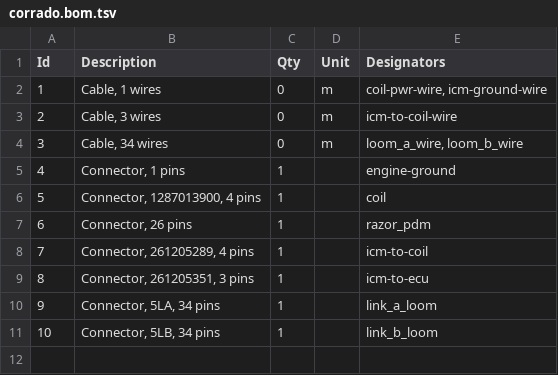
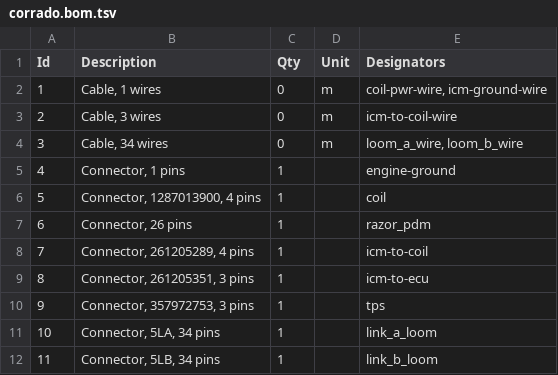
Before and after one commit to djhedges/corrado_wiring, a TSV file: corrado.bom.tsv, drawn as a sheet; addresses are those after the commit; the diff names each change by its address in the sheet, - before the commit and + after, or states it on an @@ line.

```diff
--- a/corrado.bom.tsv
+++ b/corrado.bom.tsv
+row 10: 9 | Connector, 357972753, 3 pins | 1 |  | tps
@@ column A (Id) renumbered from row 11 down @@
```
Also changed, not shown: 5 other files.
